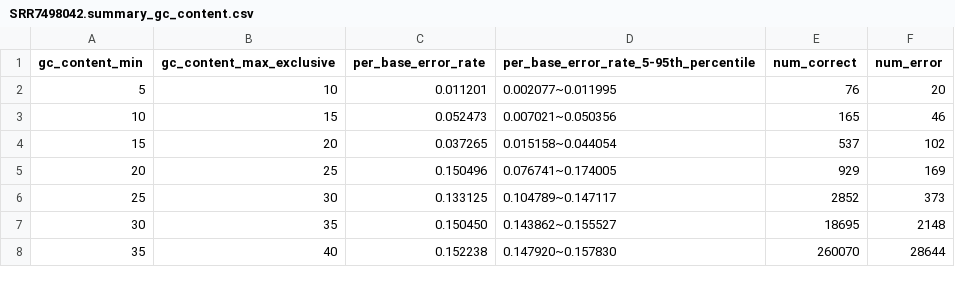
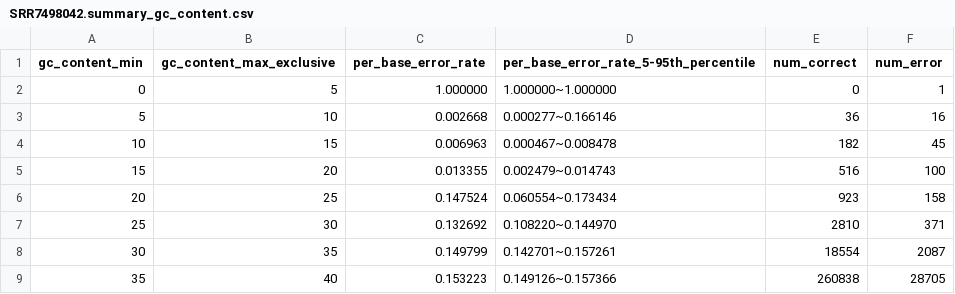
Before and after one commit to GZHoffie/skiver, a CSV file: example/SRR7498042.summary_gc_content.csv, drawn as a sheet; only a part is shown; the diff covers the shown part only.

```diff
--- a/example/SRR7498042.summary_gc_content.csv
+++ b/example/SRR7498042.summary_gc_content.csv
@@ -1,8 +1,9 @@
 gc_content_min,gc_content_max_exclusive,per_base_error_rate,per_base_error_rate_5-95th_percentile,num_correct,num_error
-5,10,0.011201,0.002077~0.011995,76,20
-10,15,0.052473,0.007021~0.050356,165,46
-15,20,0.037265,0.015158~0.044054,537,102
-20,25,0.150496,0.076741~0.174005,929,169
-25,30,0.133125,0.104789~0.147117,2852,373
-30,35,0.150450,0.143862~0.155527,18695,2148
-35,40,0.152238,0.147920~0.157830,260070,28644
+0,5,1.000000,1.000000~1.000000,0,1
+5,10,0.002668,0.000277~0.166146,36,16
+10,15,0.006963,0.000467~0.008478,182,45
+15,20,0.013355,0.002479~0.014743,516,100
+20,25,0.147524,0.060554~0.173434,923,158
+25,30,0.132692,0.108220~0.144970,2810,371
+30,35,0.149799,0.142701~0.157261,18554,2087
+35,40,0.153223,0.149126~0.157366,260838,28705
```
Also changed, not shown: 38 edited cells elsewhere in this file, example/SRR7498042.hazard_rate.csv, example/SRR7498042.summary_error_rate.csv, 39 other files.
